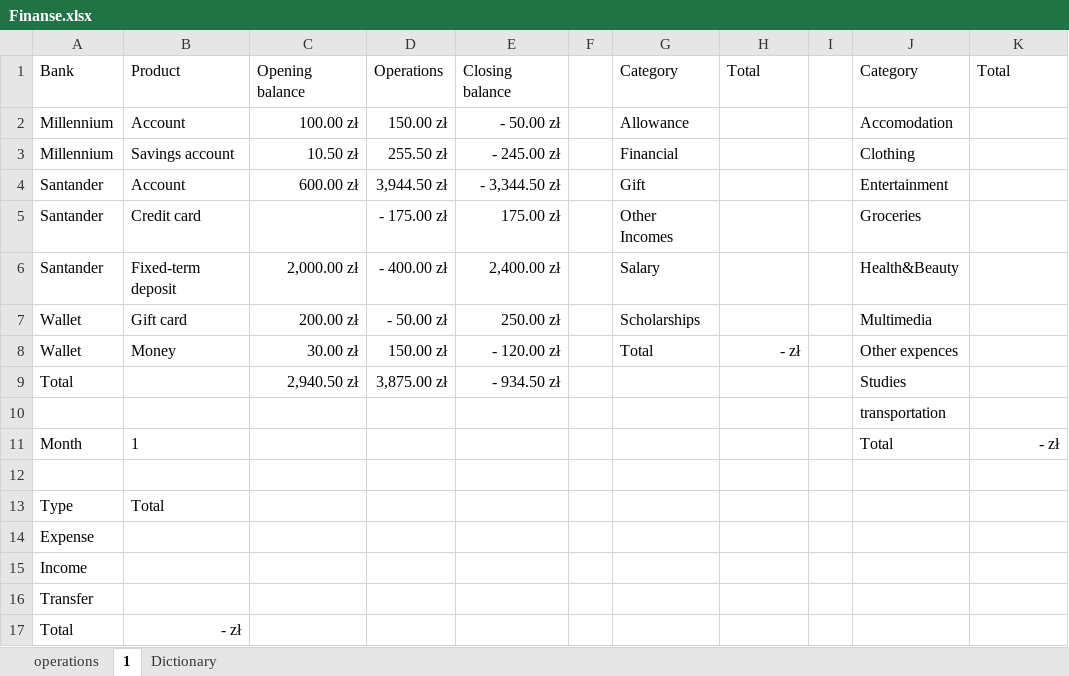
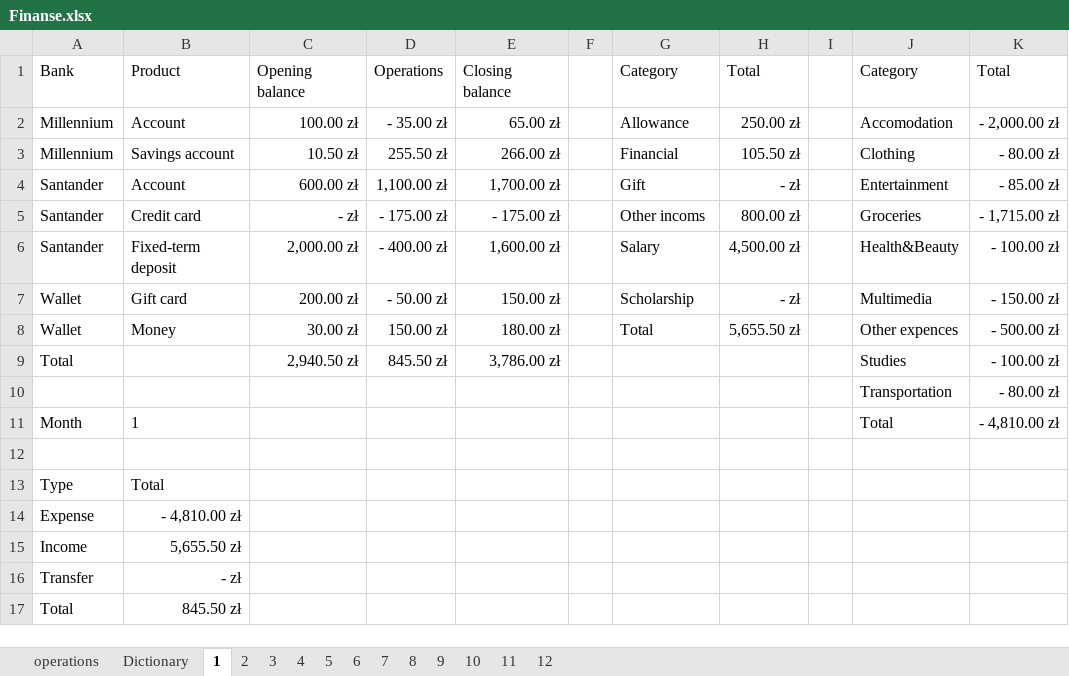
Before and after one commit to yevhen-pyrih/ABC, an Excel workbook: Finanse.xlsx, sheet 1, drawn as a sheet; values as stored, in another font and other column widths than the file's, no borders; table styles not drawn; removed rows and columns are numbered as before the commit, all else as after; the diff names each change by its address in the sheet, - before the commit and + after, or states it on an @@ line.

```diff
--- a/Finanse.xlsx (sheet 1)
+++ b/Finanse.xlsx (sheet 1)
+sheet tab: 2
+sheet tab: 3
+sheet tab: 4
+sheet tab: 5
+sheet tab: 6
+sheet tab: 7
+sheet tab: 8
+sheet tab: 9
+sheet tab: 10
+sheet tab: 11
+sheet tab: 12
@@ sheet tab order changed: operations | Dictionary | 1 | 2 | 3 | 4 | 5 | 6 | 7 | 8 | 9 | 10 | 11 | 12 @@
-D2: 150.00 zł
+D2: - 35.00 zł
-E2: - 50.00 zł
+E2: 65.00 zł
-H2: (empty)
+H2: 250.00 zł
-K2: (empty)
+K2: - 2,000.00 zł
-E3: - 245.00 zł
+E3: 266.00 zł
-H3: (empty)
+H3: 105.50 zł
-K3: (empty)
+K3: - 80.00 zł
-D4: 3,944.50 zł
+D4: 1,100.00 zł
-E4: - 3,344.50 zł
+E4: 1,700.00 zł
-H4: (empty)
+H4: - zł
-K4: (empty)
+K4: - 85.00 zł
-C5: (empty)
+C5: - zł
-E5: 175.00 zł
+E5: - 175.00 zł
-G5: Other Incomes
+G5: Other incoms
-H5: (empty)
+H5: 800.00 zł
-K5: (empty)
+K5: - 1,715.00 zł
-E6: 2,400.00 zł
+E6: 1,600.00 zł
-H6: (empty)
+H6: 4,500.00 zł
-K6: (empty)
+K6: - 100.00 zł
-E7: 250.00 zł
+E7: 150.00 zł
-G7: Scholarships
+G7: Scholarship
-H7: (empty)
+H7: - zł
-K7: (empty)
+K7: - 150.00 zł
-E8: - 120.00 zł
+E8: 180.00 zł
-H8: - zł
+H8: 5,655.50 zł
-K8: (empty)
+K8: - 500.00 zł
-D9: 3,875.00 zł
+D9: 845.50 zł
-E9: - 934.50 zł
+E9: 3,786.00 zł
-K9: (empty)
+K9: - 100.00 zł
-row 10:  |  |  |  |  |  |  |  |  | transportation
+row 10:  |  |  |  |  |  |  |  |  | Transportation | - 80.00 zł
-K11: - zł
+K11: - 4,810.00 zł
-B14: (empty)
+B14: - 4,810.00 zł
-B15: (empty)
+B15: 5,655.50 zł
-B16: (empty)
+B16: - zł
-B17: - zł
+B17: 845.50 zł
```
Also changed, not shown: sheet operations, formulas that keep their value.
